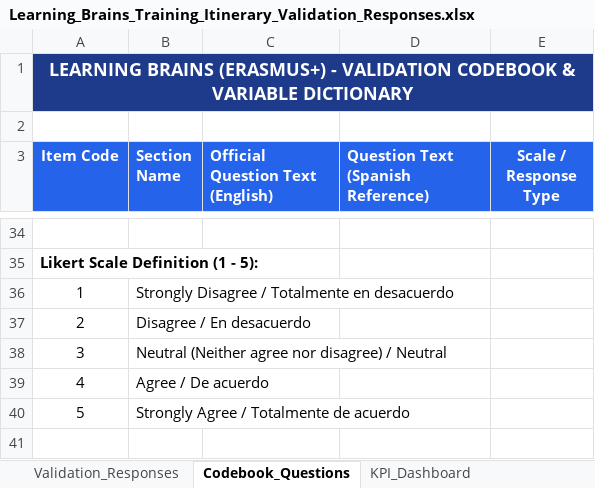
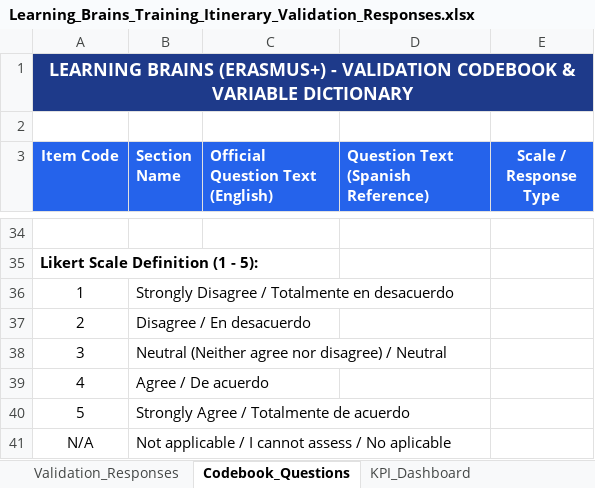
Before and after one commit to FVEM/learningbrains, an Excel workbook: public/documents/validation/Learning_Brains_Training_Itinerary_Validation_Responses.xlsx, sheet Codebook_Questions, drawn as a sheet; only a part is shown, gaps mark what is left out; values as stored, in another font and other column widths than the file's, no borders; the diff covers the shown part only; the diff names each change by its address in the sheet, - before the commit and + after, or states it on an @@ line.

Commit message:
feat(validation): adapt web questionnaire and results collection to updated Google document

```diff
--- a/public/documents/validation/Learning_Brains_Training_Itinerary_Validation_Responses.xlsx (sheet Codebook_Questions)
+++ b/public/documents/validation/Learning_Brains_Training_Itinerary_Validation_Responses.xlsx (sheet Codebook_Questions)
+row 41: N/A | Not applicable / I cannot assess / No aplicable
```
Also changed, not shown: 5 added rows, 5 removed rows, 2 moved rows, 9 edited cells and row numbers in column A elsewhere in this sheet, sheet Validation_Responses, sheet KPI_Dashboard, 5 other files.
